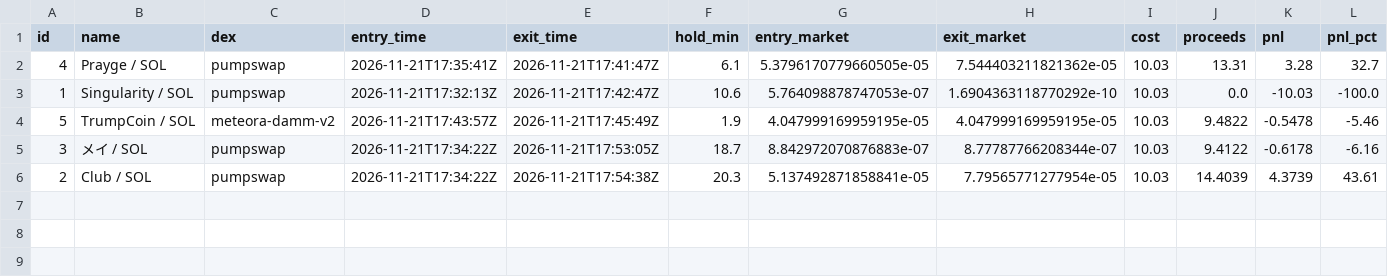
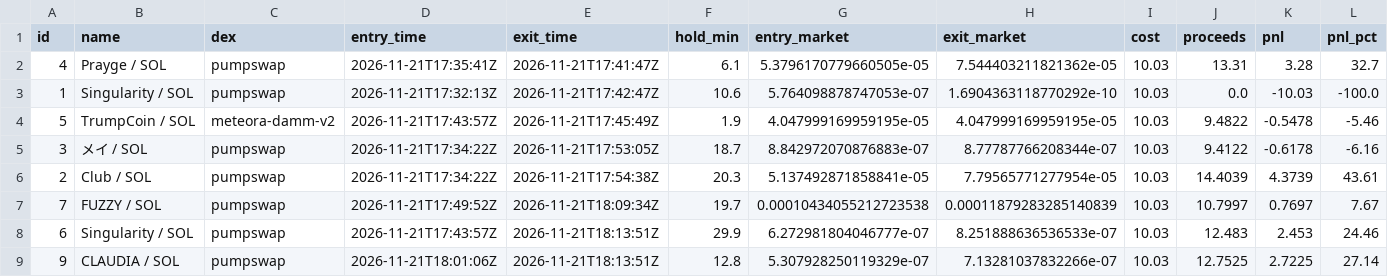
Before and after one commit to pigadasdimitris-alt/meme-paper-bot, a CSV file: docs/trades.csv, drawn as a sheet; only a part is shown; rows hold the shown columns only; the diff names each change by its address in the sheet, - before the commit and + after, or states it on an @@ line.

```diff
--- a/docs/trades.csv
+++ b/docs/trades.csv
+row 7: 7 | FUZZY / SOL | pumpswap | 2026-11-21T17:49:52Z | 2026-11-21T18:09:34Z | 19.7 | 0.00010434055212723538 | 0.00011879283285140839 | 10.03 | 10.7997 | 0.7697 | 7.67
+row 8: 6 | Singularity / SOL | pumpswap | 2026-11-21T17:43:57Z | 2026-11-21T18:13:51Z | 29.9 | 6.272981804046777e-07 | 8.251888636536533e-07 | 10.03 | 12.483 | 2.453 | 24.46
+row 9: 9 | CLAUDIA / SOL | pumpswap | 2026-11-21T18:01:06Z | 2026-11-21T18:13:51Z | 12.8 | 5.307928250119329e-07 | 7.13281037832266e-07 | 10.03 | 12.7525 | 2.7225 | 27.14
```
Also changed, not shown: 2 other files.
